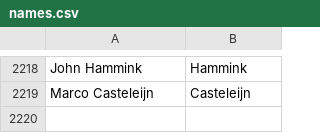
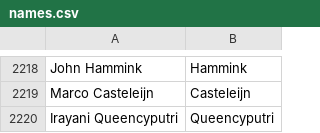
Before and after one commit to mozilla/community-data, a CSV file: names.csv, drawn as a sheet; only a part is shown, gaps mark what is left out.

Commit message:
Irayani Queencyputri <rara79@gmail.com>: "Mozilla Reps member and mentor, SUMO contributor, Womoz, l10n (ID), Army of Awesome, local event organizer"

```diff
--- a/names.csv
+++ b/names.csv
@@ -2219 +2219,2 @@ John Hammink,Hammink
 Marco Casteleijn,Casteleijn
+Irayani Queencyputri,Queencyputri
```
Also changed, not shown: 1 other file.
